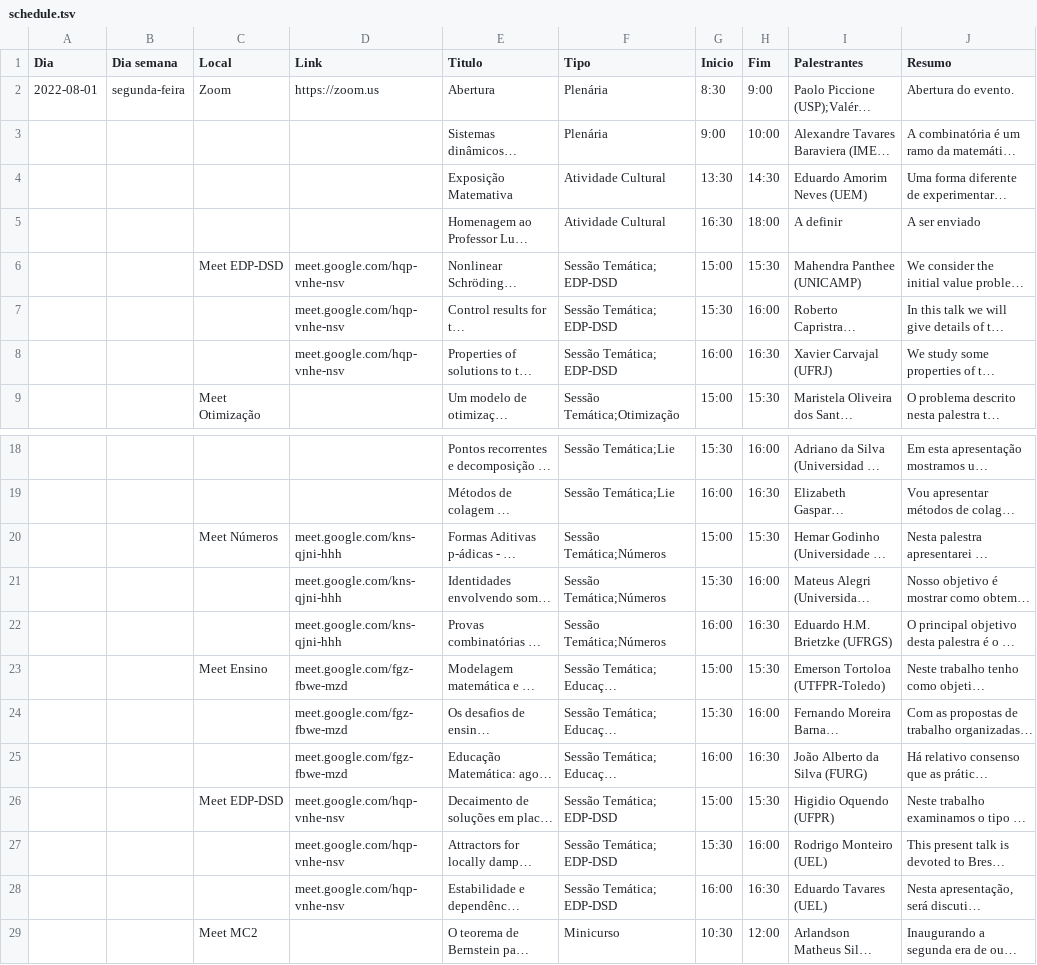
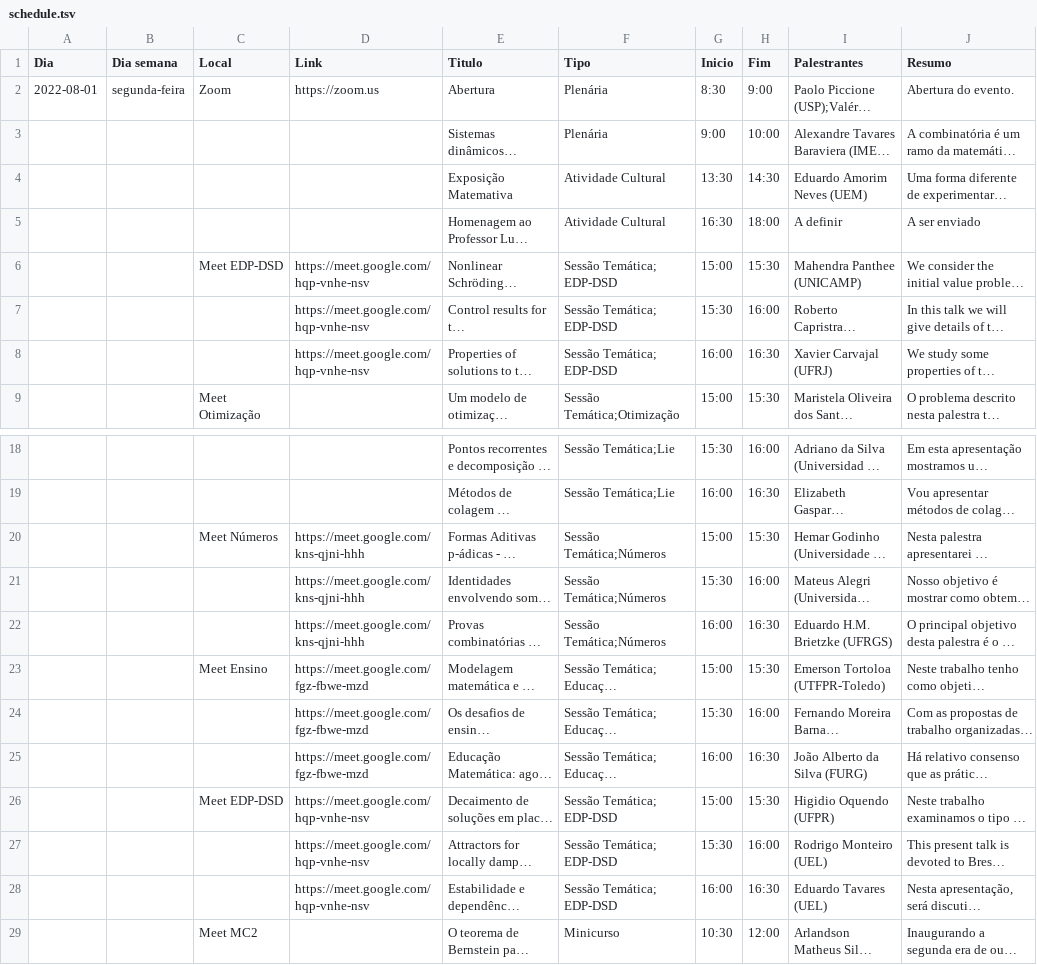
Before and after one commit to fsobral/v-coloquio-mat-regiao-sul, a TSV file: scripts/schedule.tsv, drawn as a sheet; only a part is shown, gaps mark what is left out; long unchanged cells end in …; the diff covers the shown part only; the diff names each change by its address in the sheet, - before the commit and + after, or states it on an @@ line.

Commit message:
Fix links.

```diff
--- a/scripts/schedule.tsv
+++ b/scripts/schedule.tsv
-D6:D8 (Link): meet.google.com/hqp-vnhe-nsv
+D6:D8 (Link): https://meet.google.com/hqp-vnhe-nsv
-D20:D22 (Link): meet.google.com/kns-qjni-hhh
+D20:D22 (Link): https://meet.google.com/kns-qjni-hhh
-D23:D25 (Link): meet.google.com/fgz-fbwe-mzd
+D23:D25 (Link): https://meet.google.com/fgz-fbwe-mzd
-D26:D28 (Link): meet.google.com/hqp-vnhe-nsv
+D26:D28 (Link): https://meet.google.com/hqp-vnhe-nsv
```
Also changed, not shown: 16 edited cells elsewhere in this file, 34 other files.
